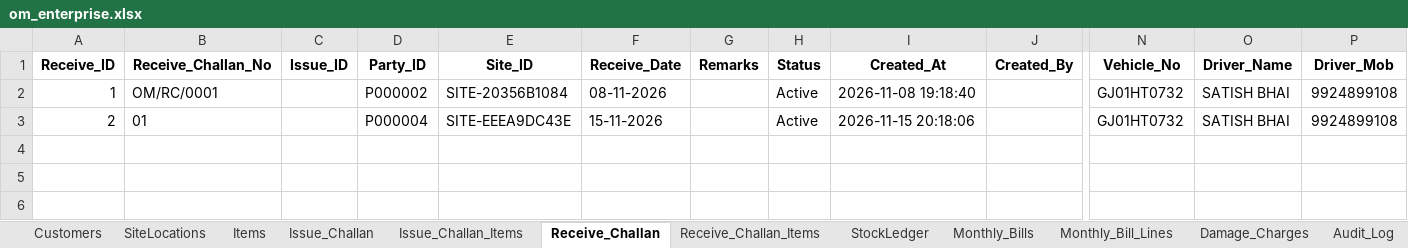
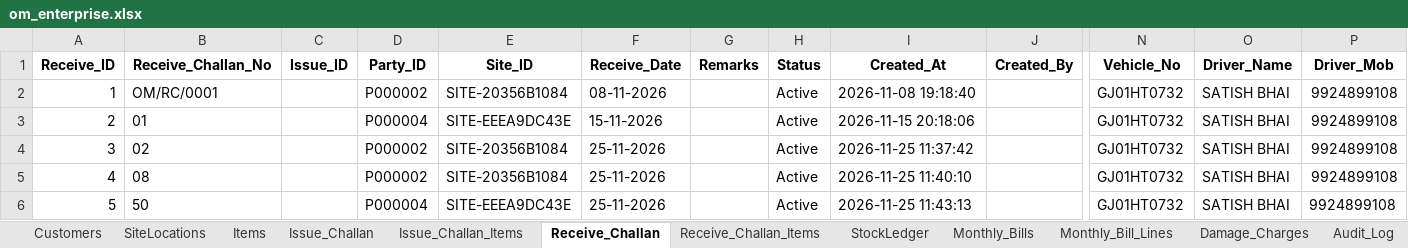
Before and after one commit to Mohammad-Patel/OM_ENTERPRISE_ERP, an Excel workbook: data/om_enterprise.xlsx, sheet Receive_Challan, drawn as a sheet; only a part is shown, gaps mark what is left out; values as stored, in another font and other column widths than the file's, no borders; rows hold the shown columns only; the diff names each change by its address in the sheet, - before the commit and + after, or states it on an @@ line.

```diff
--- a/data/om_enterprise.xlsx (sheet Receive_Challan)
+++ b/data/om_enterprise.xlsx (sheet Receive_Challan)
+row 4: 3 | 02 |  | P000002 | SITE-20356B1084 | 25-11-2026 |  | Active | 2026-11-25 11:37:42 |  | GJ01HT0732 | SATISH BHAI | 9924899108
+row 5: 4 | 08 |  | P000002 | SITE-20356B1084 | 25-11-2026 |  | Active | 2026-11-25 11:40:10 |  | GJ01HT0732 | SATISH BHAI | 9924899108
+row 6: 5 | 50 |  | P000004 | SITE-EEEA9DC43E | 25-11-2026 |  | Active | 2026-11-25 11:43:13 |  | GJ01HT0732 | SATISH BHAI | 9924899108
```
Also changed, not shown: sheet Audit_Log, sheet Receive_Challan_Items, sheet Issue_Challan, sheet Monthly_Bills, sheet Damage_Charges, sheet Issue_Challan_Items, 4 more sheets, 22 other files.
